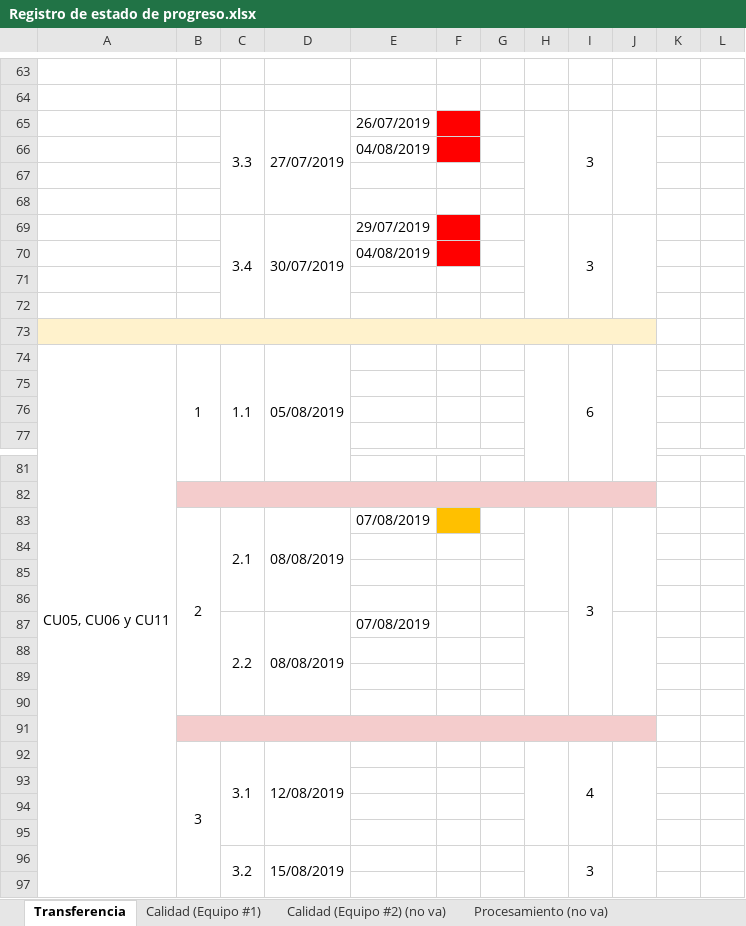
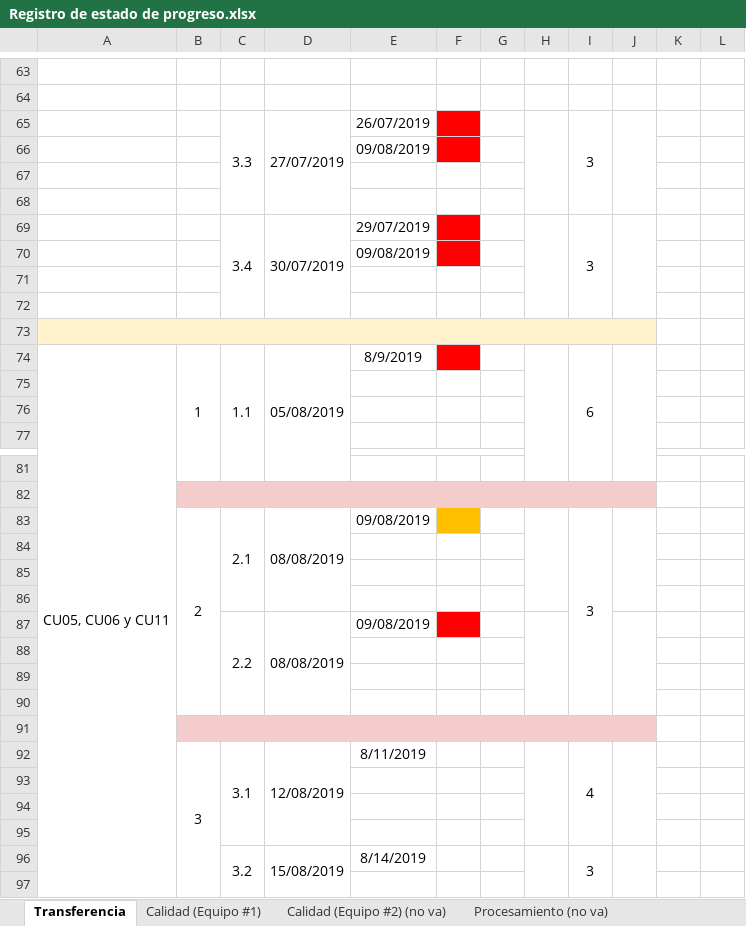
Before and after one commit to cristianpazu/Proyecto-Sanambiente, an Excel workbook: Documentos para el proyecto de Sanambiente/Registro de estado de progreso.xlsx, sheet Transferencia, drawn as a sheet; only a part is shown, gaps mark what is left out; values as stored, in another font and other column widths than the file's, no borders; conditional formats not drawn; the diff covers the shown part only; the diff names each change by its address in the sheet, - before the commit and + after, or states it on an @@ line.

Commit message:
Actualización de fechas para el día 09/08/2019
Se pusieron las actividades que no se han entregado en pendientes, y se actualizó la fecha de revisión para estas. Estando aún en este estado al día de hoy 09/08/2019.

```diff
--- a/Documentos para el proyecto de Sanambiente/Registro de estado de progreso.xlsx (sheet Transferencia)
+++ b/Documentos para el proyecto de Sanambiente/Registro de estado de progreso.xlsx (sheet Transferencia)
-E66: 04/08/2019
+E66: 09/08/2019
-E70: 04/08/2019
+E70: 09/08/2019
-E74: (empty)
+E74: 8/9/2019
-F74 fill: none
+F74 fill: #FF0000
-E83: 07/08/2019
+E83: 09/08/2019
-E87: 07/08/2019
+E87: 09/08/2019
-F87 fill: none
+F87 fill: #FF0000
-E92: (empty)
+E92: 8/11/2019
-E96: (empty)
+E96: 8/14/2019
```
Also changed, not shown: 4 edited cells elsewhere in this sheet.
